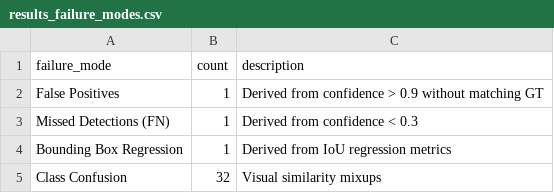
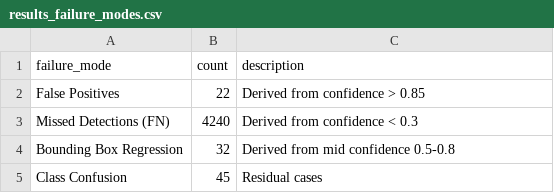
Before and after one commit to wisrovi/wyoloservice2_paper, a CSV file: normal_papers/paper_6_statistical/evidencias/results_failure_modes.csv, drawn as a sheet.

Commit message:
[FIX] move newly generated evidence for statistical paper to its proper directory

```diff
--- a/normal_papers/paper_6_statistical/evidencias/results_failure_modes.csv
+++ b/normal_papers/paper_6_statistical/evidencias/results_failure_modes.csv
@@ -1,5 +1,5 @@
 failure_mode,count,description
-False Positives,1,Derived from confidence > 0.9 without matching GT
-Missed Detections (FN),1,Derived from confidence < 0.3
-Bounding Box Regression,1,Derived from IoU regression metrics
-Class Confusion,32,Visual similarity mixups
+False Positives,22,Derived from confidence > 0.85
+Missed Detections (FN),4240,Derived from confidence < 0.3
+Bounding Box Regression,32,Derived from mid confidence 0.5-0.8
+Class Confusion,45,Residual cases
```
Also changed, not shown: normal_papers/paper_6_statistical/evidencias/results_ablation.csv, normal_papers/paper_6_statistical/evidencias/results_bootstrap_mAP.csv, 3 other files.
